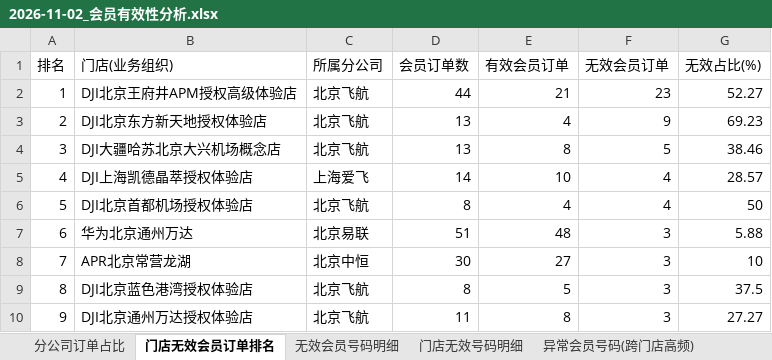
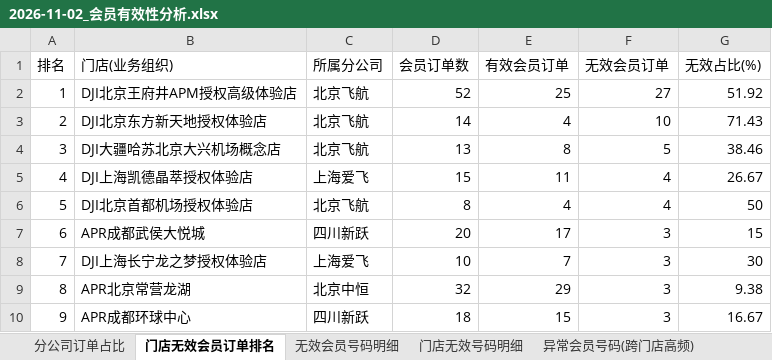
Before and after one commit to panghao007/retail-dashboard, an Excel workbook: d/2026-11-02_会员有效性分析.xlsx, sheet 门店无效会员订单排名, drawn as a sheet; only a part is shown; values as stored, in another font and other column widths than the file's, no borders; the diff covers the shown part only; the diff names each change by its address in the sheet, - before the commit and + after, or states it on an @@ line.

```diff
--- a/d/2026-11-02_会员有效性分析.xlsx (sheet 门店无效会员订单排名)
+++ b/d/2026-11-02_会员有效性分析.xlsx (sheet 门店无效会员订单排名)
-D2 (会员订单数): 44
+D2 (会员订单数): 52
-E2 (有效会员订单): 21
+E2 (有效会员订单): 25
-F2 (无效会员订单): 23
+F2 (无效会员订单): 27
-G2 (无效占比(%)): 52.27
+G2 (无效占比(%)): 51.92
-D3 (会员订单数): 13
+D3 (会员订单数): 14
-F3 (无效会员订单): 9
+F3 (无效会员订单): 10
-G3 (无效占比(%)): 69.23
+G3 (无效占比(%)): 71.43
-D5 (会员订单数): 14
+D5 (会员订单数): 15
-E5 (有效会员订单): 10
+E5 (有效会员订单): 11
-G5 (无效占比(%)): 28.57
+G5 (无效占比(%)): 26.67
-B7 (门店(业务组织)): 华为北京通州万达
+B7 (门店(业务组织)): APR成都武侯大悦城
-C7 (所属分公司): 北京易联
+C7 (所属分公司): 四川新跃
-D7 (会员订单数): 51
+D7 (会员订单数): 20
-E7 (有效会员订单): 48
+E7 (有效会员订单): 17
-G7 (无效占比(%)): 5.88
+G7 (无效占比(%)): 15
-B8 (门店(业务组织)): APR北京常营龙湖
+B8 (门店(业务组织)): DJI上海长宁龙之梦授权体验店
-C8 (所属分公司): 北京中恒
+C8 (所属分公司): 上海爱飞
-D8 (会员订单数): 30
+D8 (会员订单数): 10
-E8 (有效会员订单): 27
+E8 (有效会员订单): 7
-G8 (无效占比(%)): 10
+G8 (无效占比(%)): 30
-B9 (门店(业务组织)): DJI北京蓝色港湾授权体验店
+B9 (门店(业务组织)): APR北京常营龙湖
-C9 (所属分公司): 北京飞航
+C9 (所属分公司): 北京中恒
-D9 (会员订单数): 8
+D9 (会员订单数): 32
-E9 (有效会员订单): 5
+E9 (有效会员订单): 29
-G9 (无效占比(%)): 37.5
+G9 (无效占比(%)): 9.38
-B10 (门店(业务组织)): DJI北京通州万达授权体验店
+B10 (门店(业务组织)): APR成都环球中心
-C10 (所属分公司): 北京飞航
+C10 (所属分公司): 四川新跃
-D10 (会员订单数): 11
+D10 (会员订单数): 18
-E10 (有效会员订单): 8
+E10 (有效会员订单): 15
-G10 (无效占比(%)): 27.27
+G10 (无效占比(%)): 16.67
```
Also changed, not shown: 650 edited cells elsewhere in this sheet, sheet 退货订单明细, sheet 异常明细(订单级), sheet 门店无效号码明细, sheet 分公司订单占比, sheet 福建精准FX(剔除), sheet 内部业务礼品单, 2 more sheets, 5 other files.
